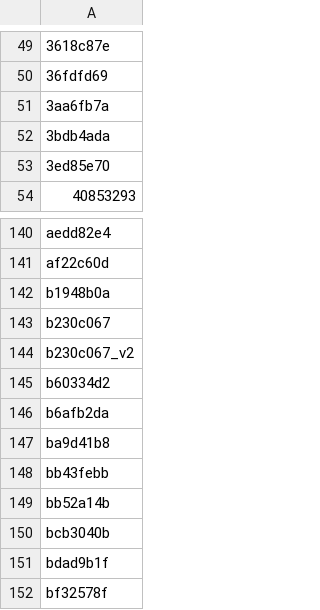
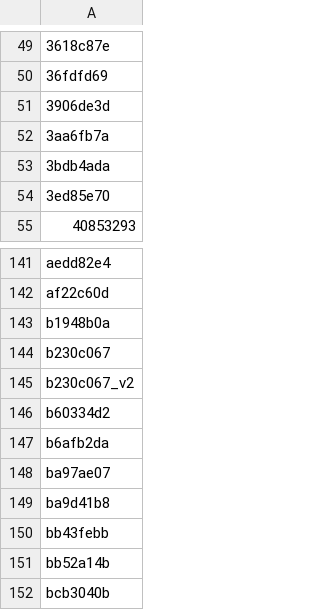
Before and after one commit to neoneye/simon-arc-lab, a CSV file: finetune/taskids_with_score95_or_better.csv, drawn as a sheet; only a part is shown, gaps mark what is left out; the shorter side is filled out with more unchanged rows; the diff names each change by its address in the sheet, - before the commit and + after, or states it on an @@ line.

```diff
--- a/finetune/taskids_with_score95_or_better.csv
+++ b/finetune/taskids_with_score95_or_better.csv
+row 51: 3906de3d
+row 148: ba97ae07
```
Also changed, not shown: finetune/taskids_with_score100.csv.
